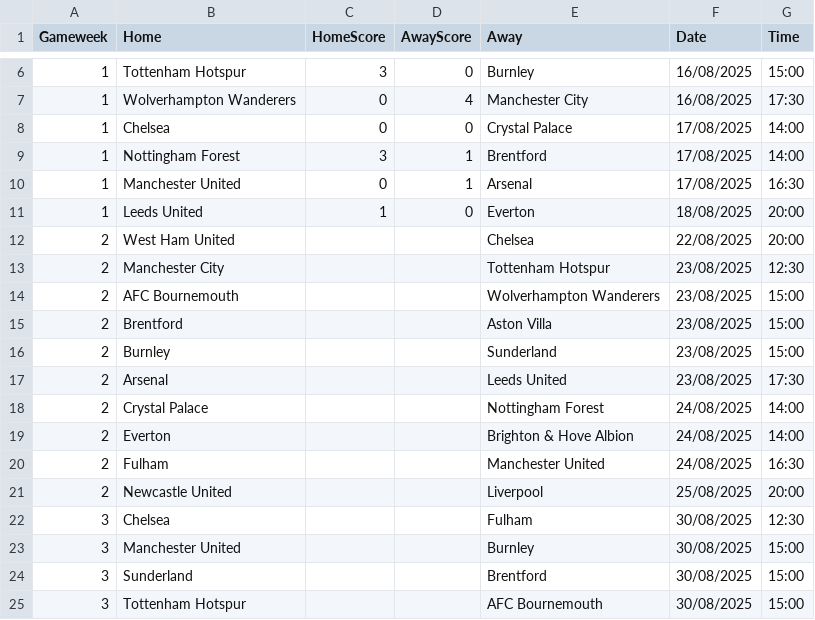
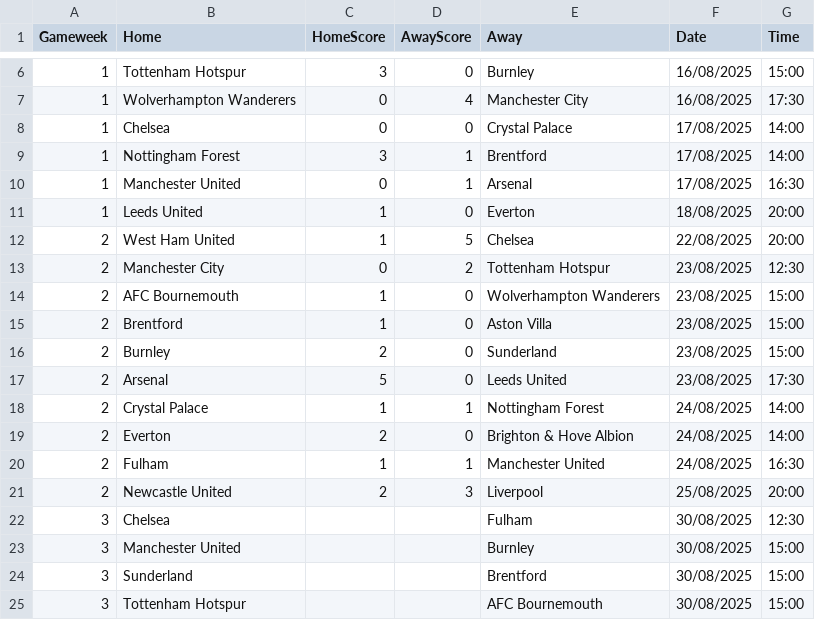
Before and after one commit to TomHigginson/TomHigginson.github.io, a CSV file: WeeklyGame/fixtures.csv, drawn as a sheet; only a part is shown, gaps mark what is left out.

Commit message:
Gameweek update PL GW2

```diff
--- a/WeeklyGame/fixtures.csv
+++ b/WeeklyGame/fixtures.csv
@@ -11,12 +11,12 @@
 1,Leeds United,1,0,Everton,18/08/2025,20:00
-2,West Ham United,,,Chelsea,22/08/2025,20:00
-2,Manchester City,,,Tottenham Hotspur,23/08/2025,12:30
-2,AFC Bournemouth,,,Wolverhampton Wanderers,23/08/2025,15:00
-2,Brentford,,,Aston Villa,23/08/2025,15:00
-2,Burnley,,,Sunderland,23/08/2025,15:00
-2,Arsenal,,,Leeds United,23/08/2025,17:30
-2,Crystal Palace,,,Nottingham Forest,24/08/2025,14:00
-2,Everton,,,Brighton & Hove Albion,24/08/2025,14:00
-2,Fulham,,,Manchester United,24/08/2025,16:30
-2,Newcastle United,,,Liverpool,25/08/2025,20:00
+2,West Ham United,1,5,Chelsea,22/08/2025,20:00
+2,Manchester City,0,2,Tottenham Hotspur,23/08/2025,12:30
+2,AFC Bournemouth,1,0,Wolverhampton Wanderers,23/08/2025,15:00
+2,Brentford,1,0,Aston Villa,23/08/2025,15:00
+2,Burnley,2,0,Sunderland,23/08/2025,15:00
+2,Arsenal,5,0,Leeds United,23/08/2025,17:30
+2,Crystal Palace,1,1,Nottingham Forest,24/08/2025,14:00
+2,Everton,2,0,Brighton & Hove Albion,24/08/2025,14:00
+2,Fulham,1,1,Manchester United,24/08/2025,16:30
+2,Newcastle United,2,3,Liverpool,25/08/2025,20:00
 3,Chelsea,,,Fulham,30/08/2025,12:30
```
Also changed, not shown: 3 other files.
